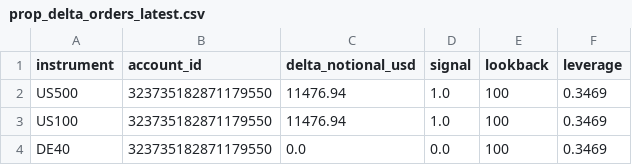
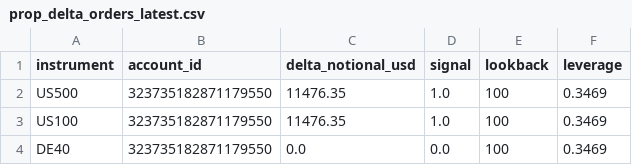
Before and after one commit to Sabofxx/sabo-quant-prod, a CSV file: sabo_lit/sandbox/live/index/prop_delta_orders_latest.csv, drawn as a sheet.

Commit message:
Strategy index run 2026-10-11

```diff
--- a/sabo_lit/sandbox/live/index/prop_delta_orders_latest.csv
+++ b/sabo_lit/sandbox/live/index/prop_delta_orders_latest.csv
@@ -1,4 +1,4 @@
 instrument,account_id,delta_notional_usd,signal,lookback,leverage
-US500,323735182871179550,11476.94,1.0,100,0.3469
-US100,323735182871179550,11476.94,1.0,100,0.3469
+US500,323735182871179550,11476.35,1.0,100,0.3469
+US100,323735182871179550,11476.35,1.0,100,0.3469
 DE40,323735182871179550,0.0,0.0,100,0.3469
```
Also changed, not shown: 3 other files.
